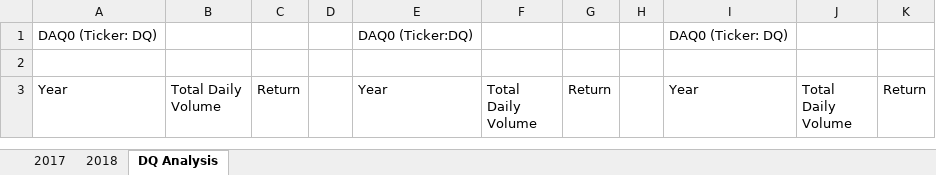
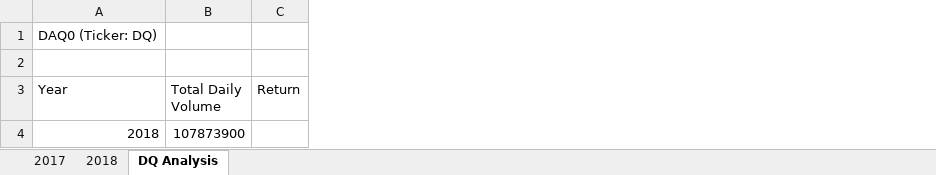
Before and after one commit to bcolhour/stock-analysis, an Excel workbook: green_stocks.xlsm, sheet DQ Analysis, drawn as a sheet; values as stored, in another font and other column widths than the file's, no borders; removed rows and columns are numbered as before the commit, all else as after; the diff names each change by its address in the sheet, - before the commit and + after, or states it on an @@ line.

```diff
--- a/green_stocks.xlsm (sheet DQ Analysis)
+++ b/green_stocks.xlsm (sheet DQ Analysis)
-column D, empty
-column E (Year), row 1: DAQ0 (Ticker:DQ)
-column F (Total Daily Volume), empty
-column G (Return), empty
-column H, empty
-column I (Year), row 1: DAQ0 (Ticker: DQ)
-column J (Total Daily Volume), empty
-column K (Return), empty
+row 4: 2018 | 107873900
```
Also changed, not shown: 1 other file.
